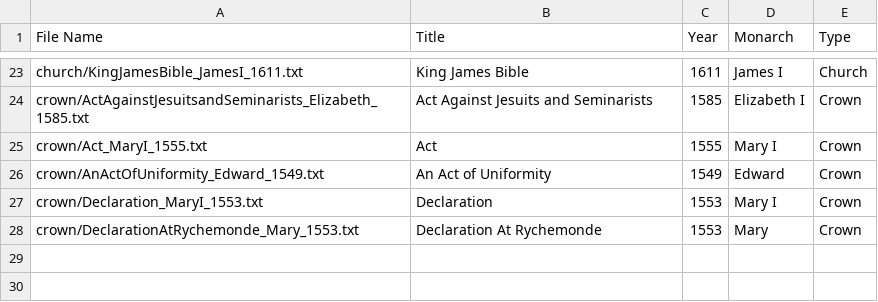
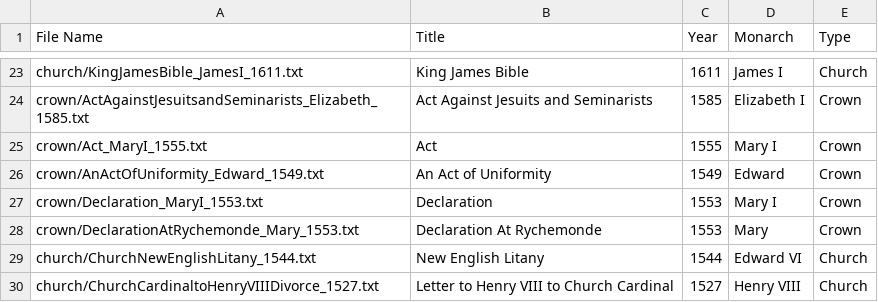
Before and after one commit to catherinedparnell/Cultural-Analytics-IS, a CSV file: texts/textMetadata.csv, drawn as a sheet; only a part is shown, gaps mark what is left out; the diff names each change by its address in the sheet, - before the commit and + after, or states it on an @@ line.

Commit message:
Update textMetadata.csv

```diff
--- a/texts/textMetadata.csv
+++ b/texts/textMetadata.csv
+row 29: church/ChurchNewEnglishLitany_1544.txt | New English Litany | 1544 | Edward VI | Church
+row 30: church/ChurchCardinaltoHenryVIIIDivorce_1527.txt | Letter to Henry VIII to Church Cardinal | 1527 | Henry VIII | Church
```
